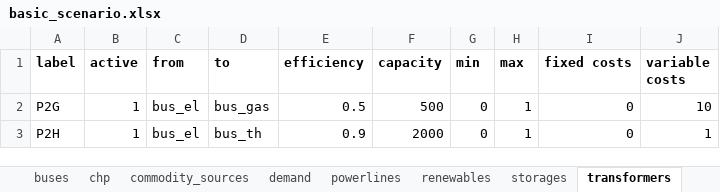
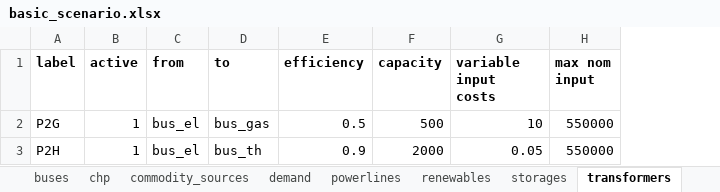
Before and after one commit to windnode/WindNODE_KWUM, an Excel workbook: windnode_kwum/scenarios/data/basic_scenario.xlsx, sheet transformers, drawn as a sheet; values as stored, in another font and other column widths than the file's, no borders; removed rows and columns are numbered as before the commit, all else as after; the diff names each change by its address in the sheet, - before the commit and + after, or states it on an @@ line.

Commit message:
adapt creation of nodes by adding timeseries and costs; change parameters of transformer

```diff
--- a/windnode_kwum/scenarios/data/basic_scenario.xlsx (sheet transformers)
+++ b/windnode_kwum/scenarios/data/basic_scenario.xlsx (sheet transformers)
-column G (min), rows 2-3: 0 | 0
-column H (max), rows 2-3: 1 | 1
-column I (fixed costs), rows 2-3: 0 | 0
-column J (variable costs), rows 2-3: 10 | 1
+column G (variable input costs), rows 2-3: 10 | 0.05
+column H (max nom input), rows 2-3: 550000 | 550000
```
Also changed, not shown: sheet time_series, sheet buses, sheet storages, sheet INFO, sheet commodity_sources, sheet demand, 1 more sheet, 1 other file.
